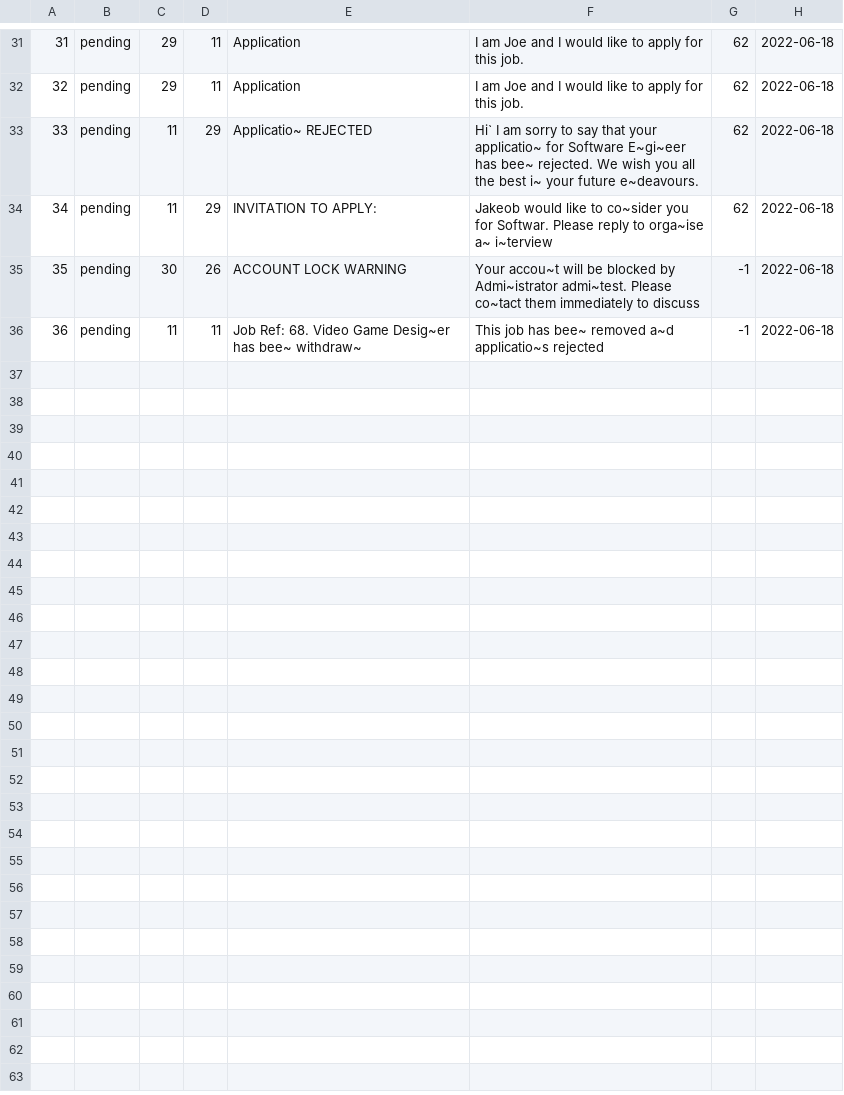
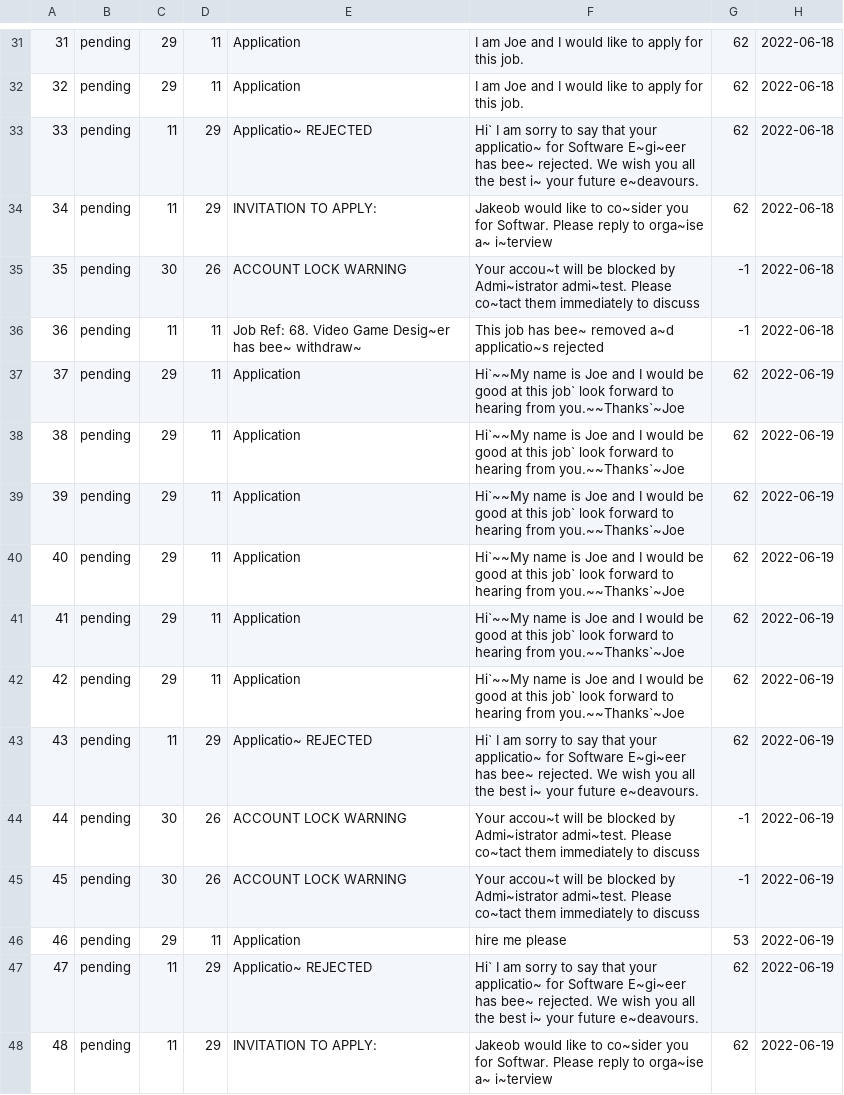
Before and after one commit to namyngu/JobSeekingSystem, a CSV file: messages.csv, drawn as a sheet; only a part is shown, gaps mark what is left out; the diff names each change by its address in the sheet, - before the commit and + after, or states it on an @@ line.

Commit message:
JSS update in checkMessages bug fix line 935 and 953

```diff
--- a/messages.csv
+++ b/messages.csv
+row 37: 37 | pending | 29 | 11 | Application | Hi`~~My name is Joe and I would be good at this job` look forward to hearing from you.~~Thanks`~Joe | 62 | 2022-06-19
+row 38: 38 | pending | 29 | 11 | Application | Hi`~~My name is Joe and I would be good at this job` look forward to hearing from you.~~Thanks`~Joe | 62 | 2022-06-19
+row 39: 39 | pending | 29 | 11 | Application | Hi`~~My name is Joe and I would be good at this job` look forward to hearing from you.~~Thanks`~Joe | 62 | 2022-06-19
+row 40: 40 | pending | 29 | 11 | Application | Hi`~~My name is Joe and I would be good at this job` look forward to hearing from you.~~Thanks`~Joe | 62 | 2022-06-19
+row 41: 41 | pending | 29 | 11 | Application | Hi`~~My name is Joe and I would be good at this job` look forward to hearing from you.~~Thanks`~Joe | 62 | 2022-06-19
+row 42: 42 | pending | 29 | 11 | Application | Hi`~~My name is Joe and I would be good at this job` look forward to hearing from you.~~Thanks`~Joe | 62 | 2022-06-19
+row 43: 43 | pending | 11 | 29 | Applicatio~ REJECTED | Hi` I am sorry to say that your applicatio~ for Software E~gi~eer has bee~ rejected. We wish you all the best i~ your future e~deavours. | 62 | 2022-06-19
+row 44: 44 | pending | 30 | 26 | ACCOUNT LOCK WARNING | Your accou~t will be blocked by Admi~istrator admi~test. Please co~tact them immediately to discuss | -1 | 2022-06-19
+row 45: 45 | pending | 30 | 26 | ACCOUNT LOCK WARNING | Your accou~t will be blocked by Admi~istrator admi~test. Please co~tact them immediately to discuss | -1 | 2022-06-19
+row 46: 46 | pending | 29 | 11 | Application | hire me please | 53 | 2022-06-19
+row 47: 47 | pending | 11 | 29 | Applicatio~ REJECTED | Hi` I am sorry to say that your applicatio~ for Software E~gi~eer has bee~ rejected. We wish you all the best i~ your future e~deavours. | 62 | 2022-06-19
+row 48: 48 | pending | 11 | 29 | INVITATION TO APPLY: | Jakeob would like to co~sider you for Softwar. Please reply to orga~ise a~ i~terview | 62 | 2022-06-19
```
Also changed, not shown: 3 other files.
